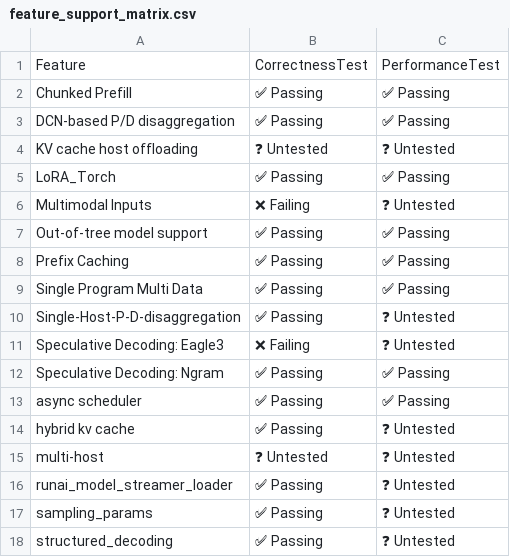
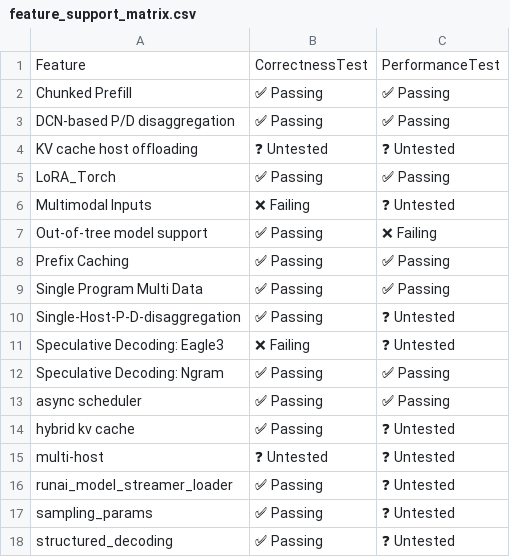
Before and after one commit to h1t35h/tpu-inference, a CSV file: support_matrices/nightly/v6e/vllm/feature_support_matrix.csv, drawn as a sheet.

```diff
--- a/support_matrices/nightly/v6e/vllm/feature_support_matrix.csv
+++ b/support_matrices/nightly/v6e/vllm/feature_support_matrix.csv
@@ -6,3 +6,3 @@ Feature,CorrectnessTest,PerformanceTest
 "Multimodal Inputs",❌ Failing,❓ Untested
-"Out-of-tree model support",✅ Passing,✅ Passing
+"Out-of-tree model support",✅ Passing,❌ Failing
 "Prefix Caching",✅ Passing,✅ Passing
```
Also changed, not shown: support_matrices/nightly/v6e/vllm/model_support_matrix.csv, support_matrices/nightly/v6e/vllm/parallelism_support_matrix.csv, 2 other files.
